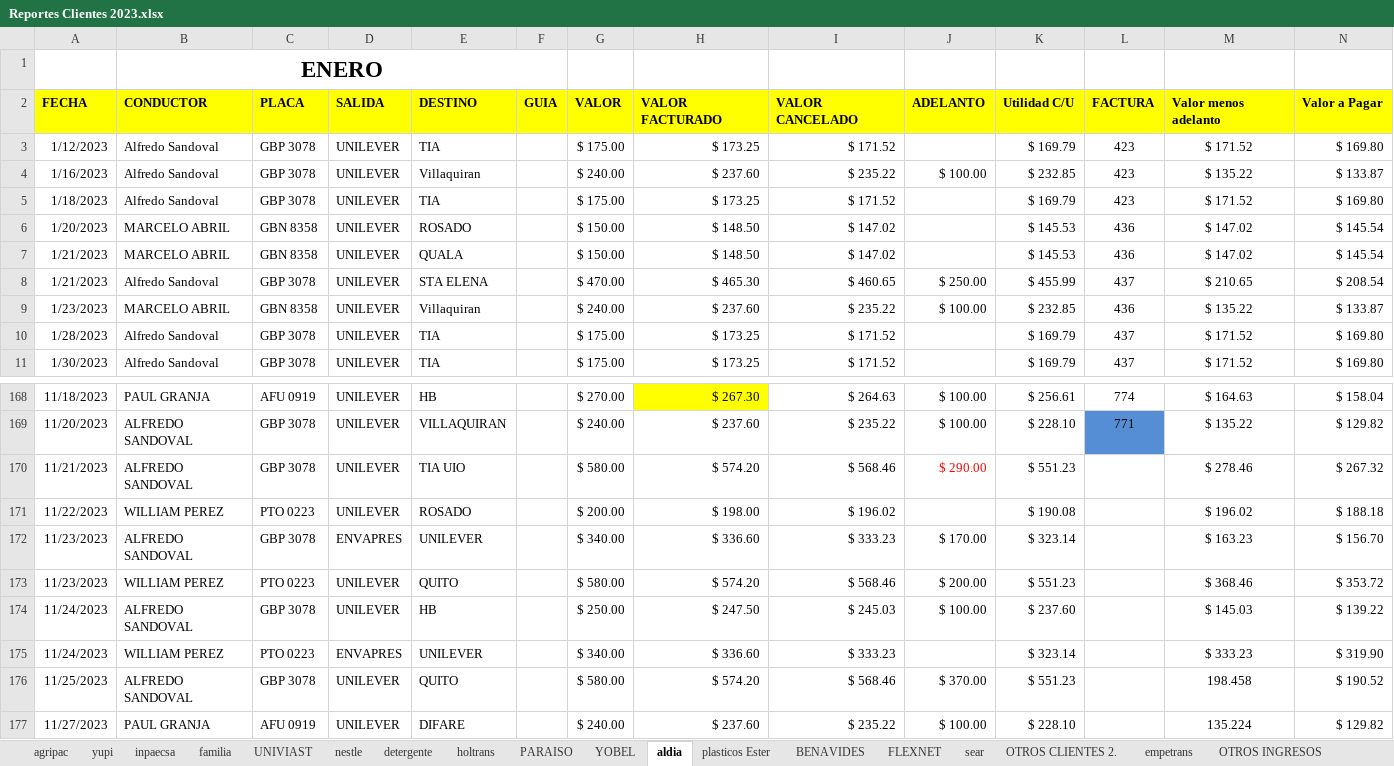
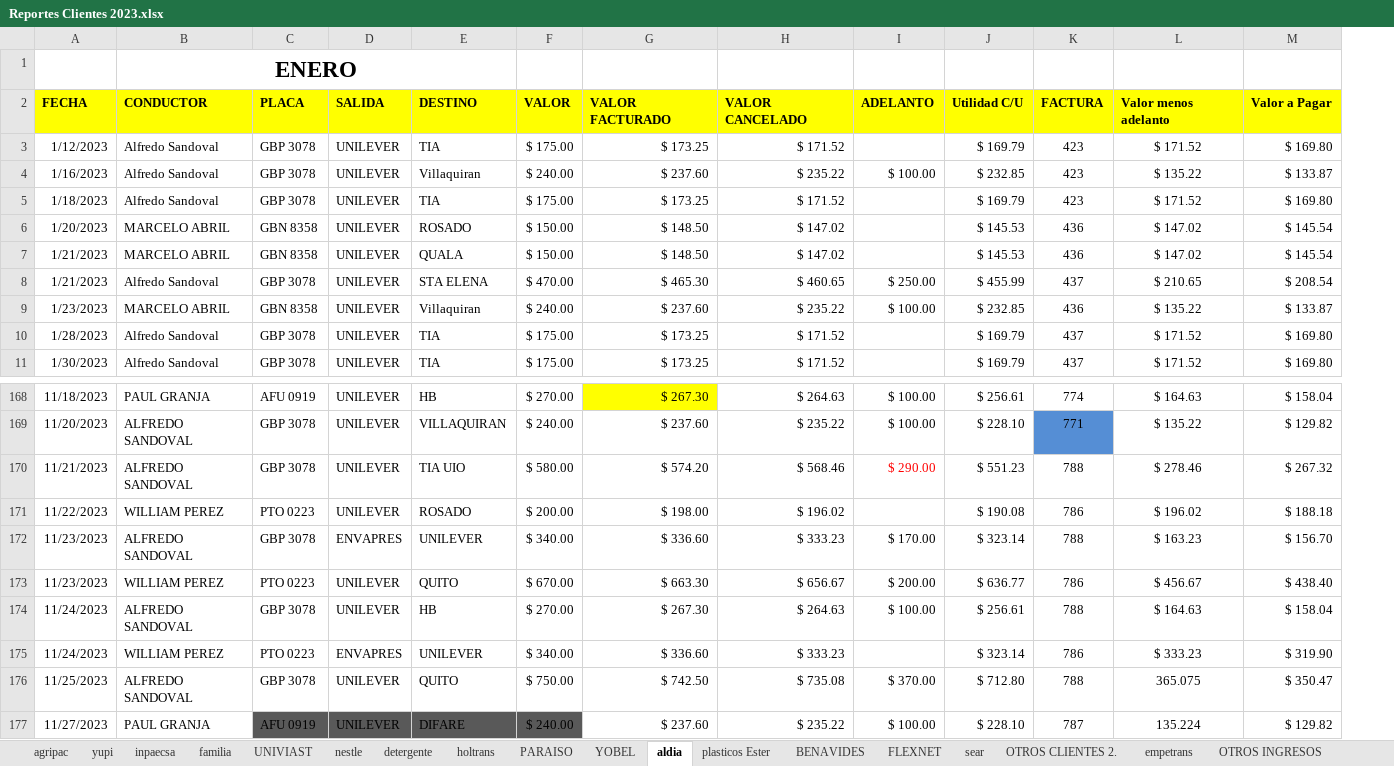
Before and after one commit to ABRILTRANS/OFICINA, an Excel workbook: DOC 2023/Reportes Clientes 2023.xlsx, sheet aldia, drawn as a sheet; only a part is shown, gaps mark what is left out; values as stored, in another font and other column widths than the file's, no borders; removed rows and columns are numbered as before the commit, all else as after; the diff covers the shown part only; the diff names each change by its address in the sheet, - before the commit and + after, or states it on an @@ line.

```diff
--- a/DOC 2023/Reportes Clientes 2023.xlsx (sheet aldia)
+++ b/DOC 2023/Reportes Clientes 2023.xlsx (sheet aldia)
-column F, row 2: GUIA
-K170: (empty)
+K170: 788
-K171: (empty)
+K171: 786
-K172: (empty)
+K172: 788
-F173: $ 580.00
+F173: $ 670.00
-G173: $ 574.20
+G173: $ 663.30
-H173: $ 568.46
+H173: $ 656.67
-J173: $ 551.23
+J173: $ 636.77
-K173: (empty)
+K173: 786
-L173: $ 368.46
+L173: $ 456.67
-M173: $ 353.72
+M173: $ 438.40
-F174: $ 250.00
+F174: $ 270.00
-G174: $ 247.50
+G174: $ 267.30
-H174: $ 245.03
+H174: $ 264.63
-J174: $ 237.60
+J174: $ 256.61
-K174: (empty)
+K174: 788
-L174: $ 145.03
+L174: $ 164.63
-M174: $ 139.22
+M174: $ 158.04
-K175: (empty)
+K175: 786
-F176: $ 580.00
+F176: $ 750.00
-G176: $ 574.20
+G176: $ 742.50
-H176: $ 568.46
+H176: $ 735.08
-J176: $ 551.23
+J176: $ 712.80
-K176: (empty)
+K176: 788
-L176: 198.458
+L176: 365.075
-M176: $ 190.52
+M176: $ 350.47
-C177:E177 fill: none
+C177:E177 fill: #595959
-F177 fill: none
+F177 fill: #595959
-K177: (empty)
+K177: 787
```
Also changed, not shown: 1 added row and 23 edited cells elsewhere in this sheet, sheet Hoja1, sheet OTROS GASTOS, sheet FLUJO DE CAJA, sheet utilidad, formulas that keep their value.
